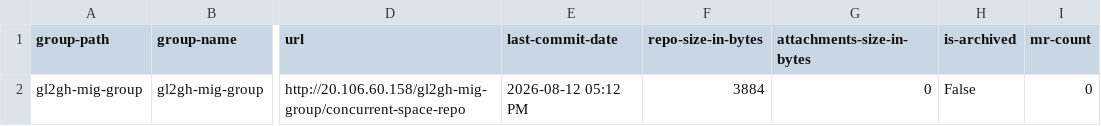
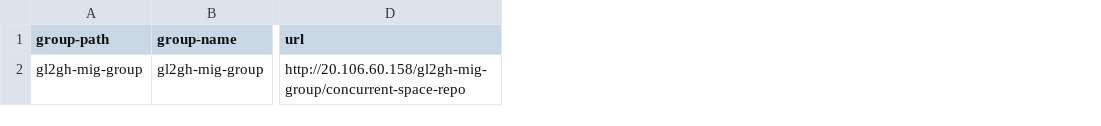
Before and after one commit to Mahesh3602/gl2gh-final-code, a CSV file: projects.csv, drawn as a sheet; only a part is shown, gaps mark what is left out; the diff names each change by its address in the sheet, - before the commit and + after, or states it on an @@ line.

Commit message:
Update projects.csv to simplify project data
Removed last-commit-date, repo-size-in-bytes, attachments-size-in-bytes, and mr-count columns from projects.csv.

```diff
--- a/projects.csv
+++ b/projects.csv
-column E (last-commit-date), row 2: 2026-08-12 05:12 PM
-column F (repo-size-in-bytes), row 2: 3884
-column G (attachments-size-in-bytes), row 2: 0
-column H (is-archived), row 2: False
-column I (mr-count), row 2: 0
```
